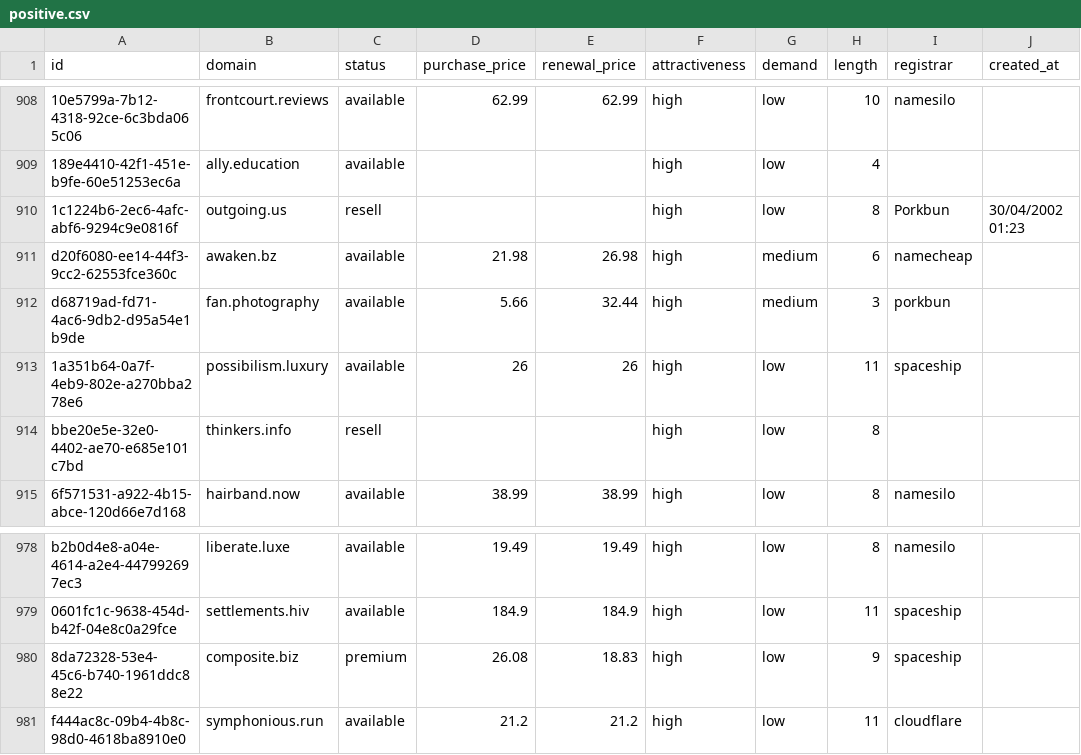
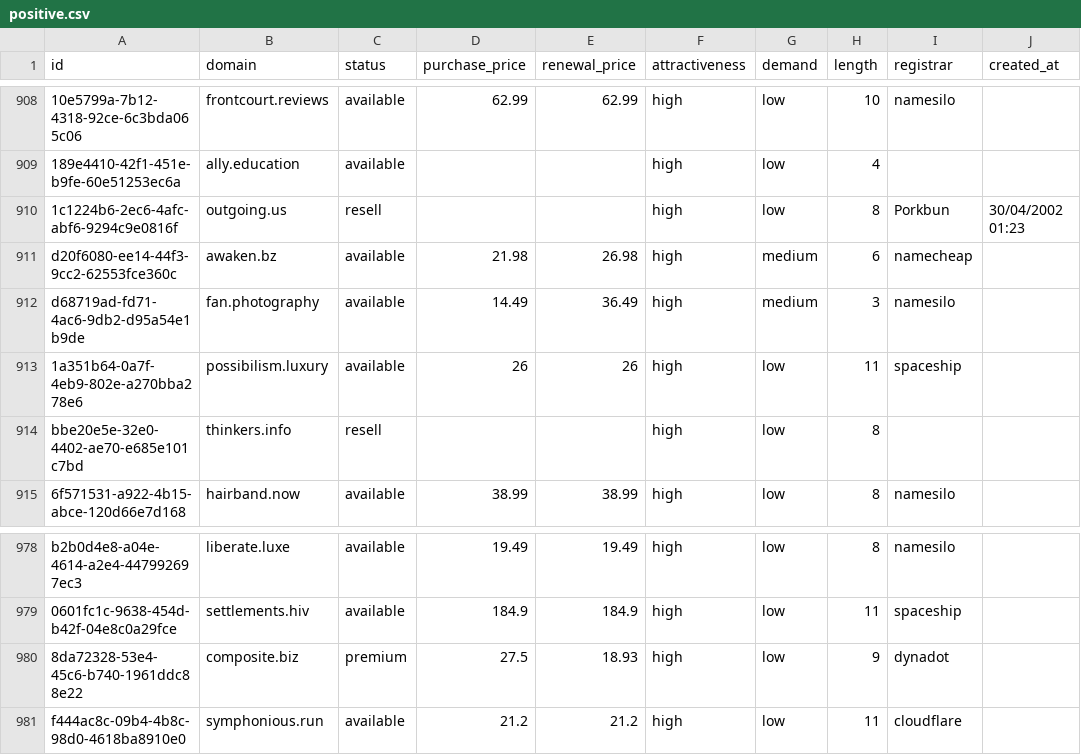
Before and after one commit to UniqueDomains/positive-oneword-domains, a CSV file: positive.csv, drawn as a sheet; only a part is shown, gaps mark what is left out; the diff covers the shown part only; the diff names each change by its address in the sheet, - before the commit and + after, or states it on an @@ line.

```diff
--- a/positive.csv
+++ b/positive.csv
-D912 (purchase_price): 5.66
+D912 (purchase_price): 14.49
-E912 (renewal_price): 32.44
+E912 (renewal_price): 36.49
-I912 (registrar): porkbun
+I912 (registrar): namesilo
-D980 (purchase_price): 26.08
+D980 (purchase_price): 27.5
-E980 (renewal_price): 18.83
+E980 (renewal_price): 18.93
-I980 (registrar): spaceship
+I980 (registrar): dynadot
```
Also changed, not shown: 15 edited cells elsewhere in this file, 5 other files.
